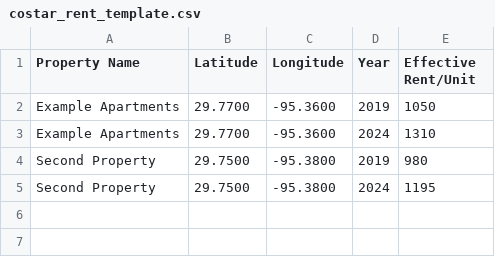
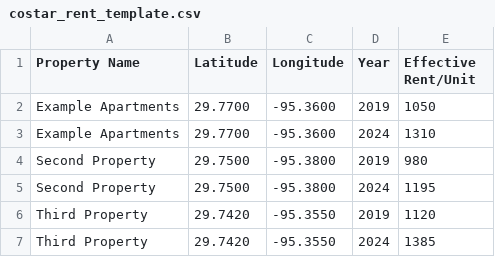
Before and after one commit to zabe-1/GVP-Resi-MR, a CSV file: examples/costar_rent_template.csv, drawn as a sheet; the diff names each change by its address in the sheet, - before the commit and + after, or states it on an @@ line.

```diff
--- a/examples/costar_rent_template.csv
+++ b/examples/costar_rent_template.csv
+row 6: Third Property | 29.7420 | -95.3550 | 2019 | 1120
+row 7: Third Property | 29.7420 | -95.3550 | 2024 | 1385
```
Also changed, not shown: examples/costar_sales_template.csv, 8 other files.
